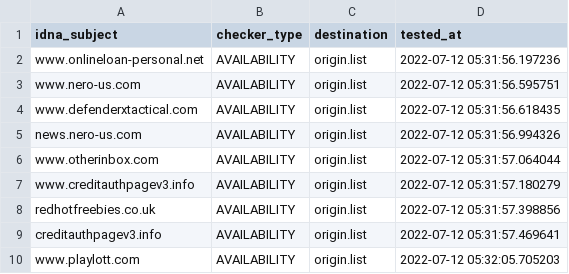
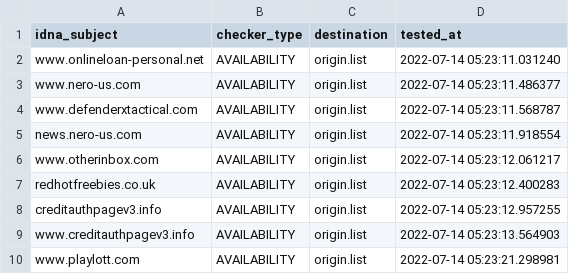
Before and after one commit to dead-hosts/add.Spam_git_FadeMind, a CSV file: .pyfunceble/inactive.csv, drawn as a sheet.

```diff
--- a/.pyfunceble/inactive.csv
+++ b/.pyfunceble/inactive.csv
@@ -1,10 +1,10 @@
 idna_subject,checker_type,destination,tested_at
-www.onlineloan-personal.net,AVAILABILITY,origin.list,2022-07-12 05:31:56.197236
-www.nero-us.com,AVAILABILITY,origin.list,2022-07-12 05:31:56.595751
-www.defenderxtactical.com,AVAILABILITY,origin.list,2022-07-12 05:31:56.618435
-news.nero-us.com,AVAILABILITY,origin.list,2022-07-12 05:31:56.994326
-www.otherinbox.com,AVAILABILITY,origin.list,2022-07-12 05:31:57.064044
-www.creditauthpagev3.info,AVAILABILITY,origin.list,2022-07-12 05:31:57.180279
-redhotfreebies.co.uk,AVAILABILITY,origin.list,2022-07-12 05:31:57.398856
-creditauthpagev3.info,AVAILABILITY,origin.list,2022-07-12 05:31:57.469641
-www.playlott.com,AVAILABILITY,origin.list,2022-07-12 05:32:05.705203
+www.onlineloan-personal.net,AVAILABILITY,origin.list,2022-07-14 05:23:11.031240
+www.nero-us.com,AVAILABILITY,origin.list,2022-07-14 05:23:11.486377
+www.defenderxtactical.com,AVAILABILITY,origin.list,2022-07-14 05:23:11.568787
+news.nero-us.com,AVAILABILITY,origin.list,2022-07-14 05:23:11.918554
+www.otherinbox.com,AVAILABILITY,origin.list,2022-07-14 05:23:12.061217
+redhotfreebies.co.uk,AVAILABILITY,origin.list,2022-07-14 05:23:12.400283
+creditauthpagev3.info,AVAILABILITY,origin.list,2022-07-14 05:23:12.957255
+www.creditauthpagev3.info,AVAILABILITY,origin.list,2022-07-14 05:23:13.564903
+www.playlott.com,AVAILABILITY,origin.list,2022-07-14 05:23:21.298981
```
Also changed, not shown: 12 other files.
